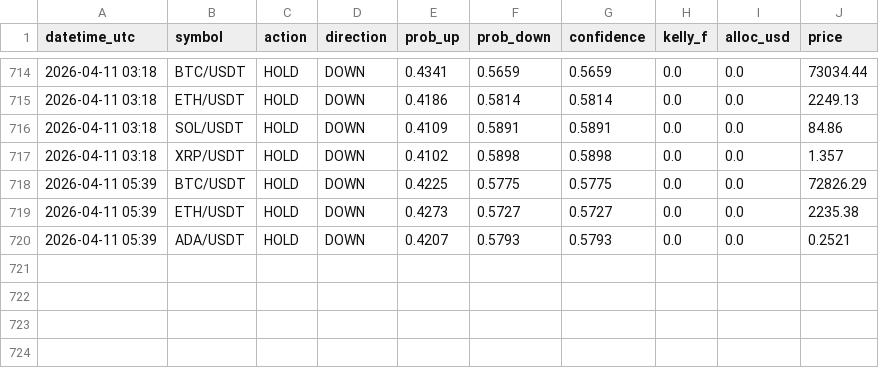
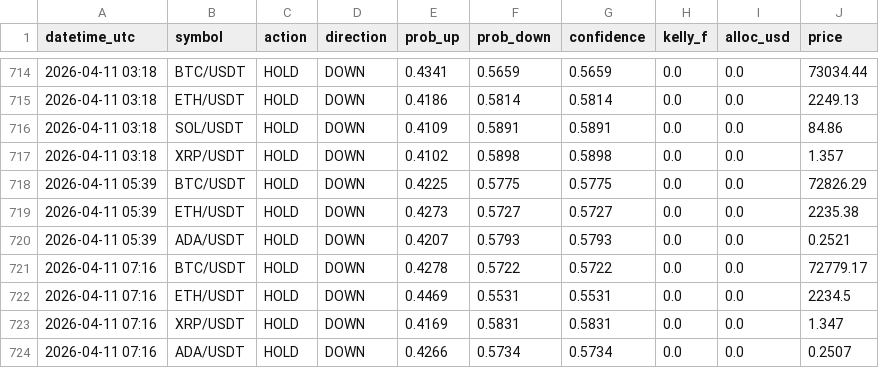
Before and after one commit to Jeanwrld/omega-bot, a CSV file: omega_v7_all_signals.csv, drawn as a sheet; only a part is shown, gaps mark what is left out; the diff names each change by its address in the sheet, - before the commit and + after, or states it on an @@ line.

Commit message:
📡 v7 Signals 2026-04-11 07:16 UTC

```diff
--- a/omega_v7_all_signals.csv
+++ b/omega_v7_all_signals.csv
+row 721: 2026-04-11 07:16 | BTC/USDT | HOLD | DOWN | 0.4278 | 0.5722 | 0.5722 | 0.0 | 0.0 | 72779.17
+row 722: 2026-04-11 07:16 | ETH/USDT | HOLD | DOWN | 0.4469 | 0.5531 | 0.5531 | 0.0 | 0.0 | 2234.5
+row 723: 2026-04-11 07:16 | XRP/USDT | HOLD | DOWN | 0.4169 | 0.5831 | 0.5831 | 0.0 | 0.0 | 1.347
+row 724: 2026-04-11 07:16 | ADA/USDT | HOLD | DOWN | 0.4266 | 0.5734 | 0.5734 | 0.0 | 0.0 | 0.2507
```
